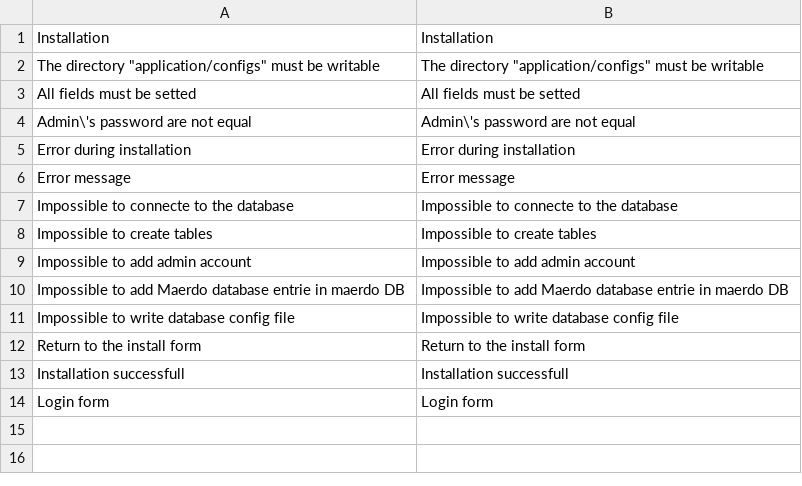
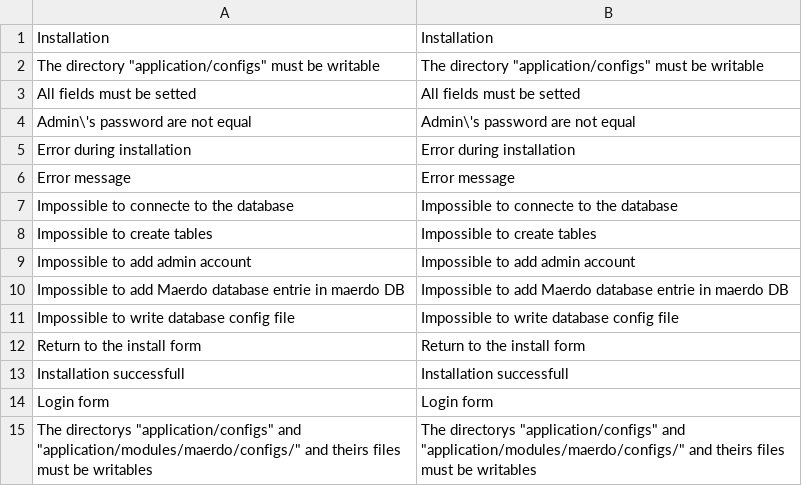
Before and after one commit to maerdo/maerdo, a CSV file: application/modules/maerdo/languages/en/install.csv, drawn as a sheet; the diff names each change by its address in the sheet, - before the commit and + after, or states it on an @@ line.

```diff
--- a/application/modules/maerdo/languages/en/install.csv
+++ b/application/modules/maerdo/languages/en/install.csv
+row 15: The directorys "application/configs" and "application/modules/maerdo/configs/" and theirs files must be writables | The directorys "application/configs" and "application/modules/maerdo/configs/" and theirs files must be writables
```
Also changed, not shown: application/modules/maerdo/languages/en/components.csv, application/modules/maerdo/languages/fr/components.csv, 10 other files.
